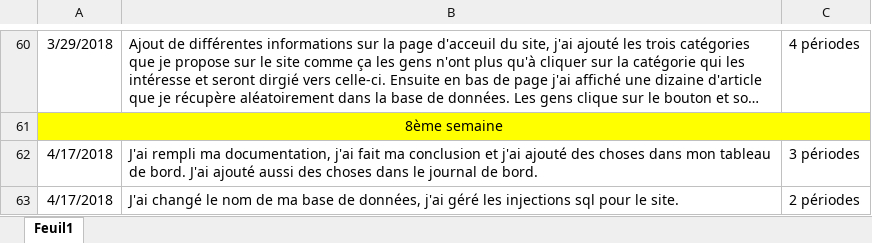
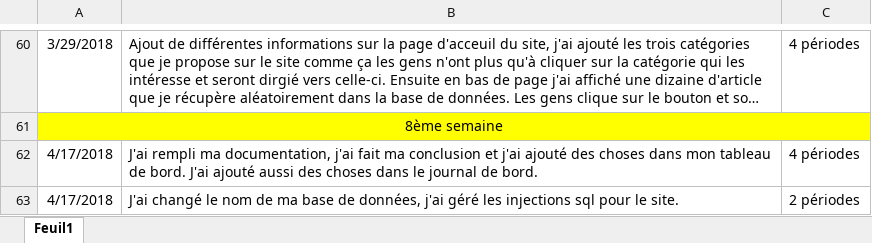
Before and after one commit to JeremyGfeller/Pre-TPi, an Excel workbook: Documentation/Journal_de_travail.xlsx, sheet Feuil1, drawn as a sheet; only a part is shown, gaps mark what is left out; long unchanged cells end in …; values as stored, in another font and other column widths than the file's, no borders; the diff names each change by its address in the sheet, - before the commit and + after, or states it on an @@ line.

Commit message:
Ajout de l'activité de l'après-midi

```diff
--- a/Documentation/Journal_de_travail.xlsx (sheet Feuil1)
+++ b/Documentation/Journal_de_travail.xlsx (sheet Feuil1)
-C62: 3 périodes
+C62: 4 périodes
```
